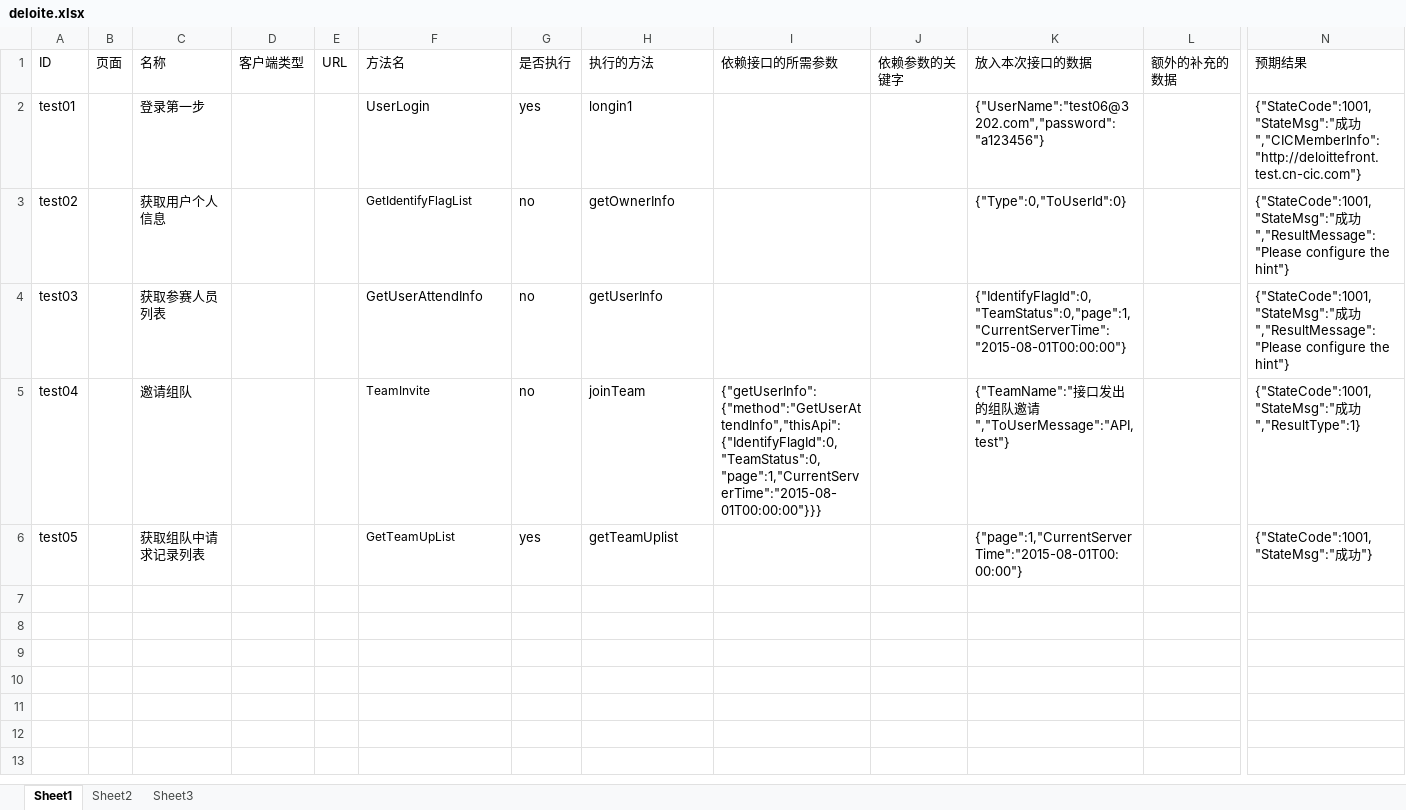
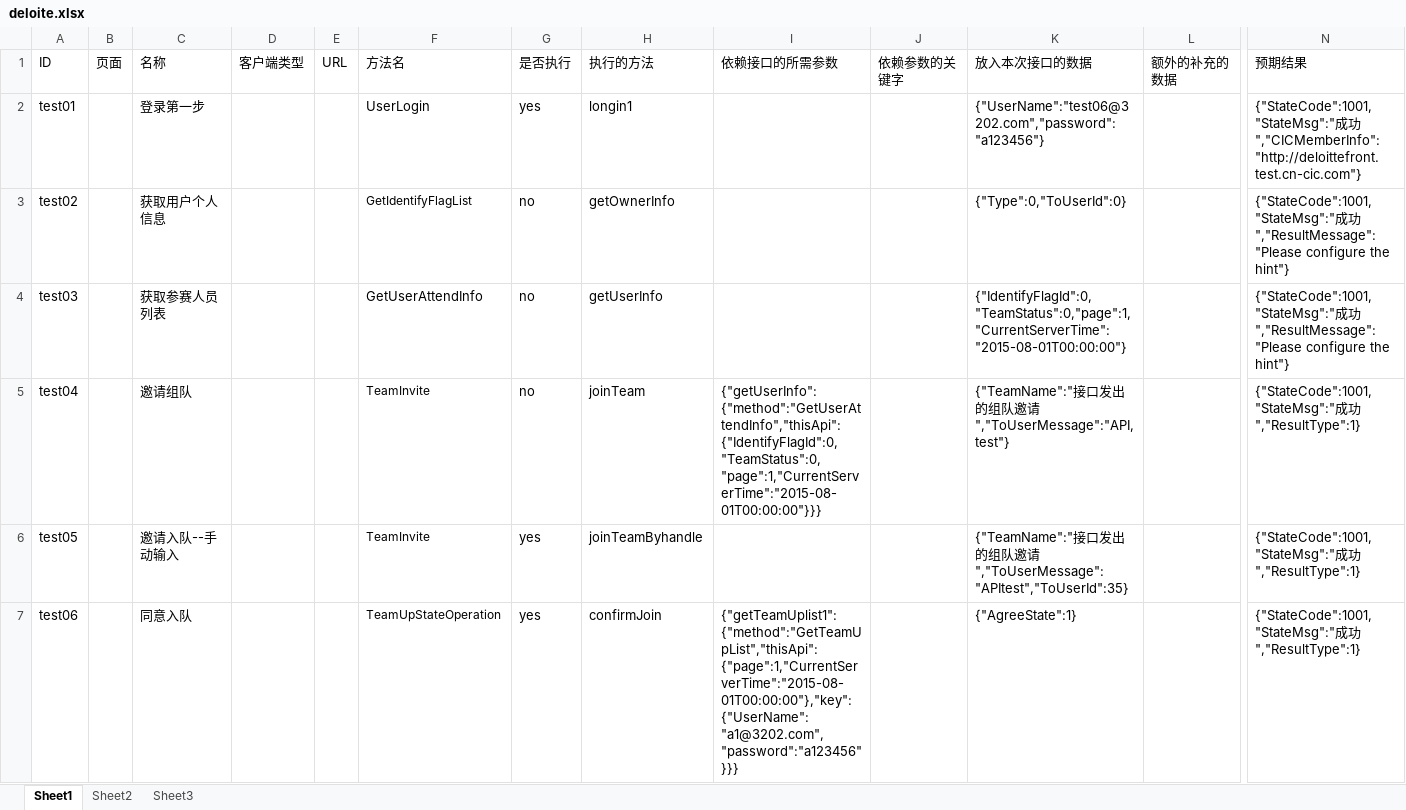
Before and after one commit to zhangtianzhen/api, an Excel workbook: deloittie/config/deloite.xlsx, sheet Sheet1, drawn as a sheet; only a part is shown, gaps mark what is left out; values as stored, in another font and other column widths than the file's, no borders; rows hold the shown columns only; the diff names each change by its address in the sheet, - before the commit and + after, or states it on an @@ line.

```diff
--- a/deloittie/config/deloite.xlsx (sheet Sheet1)
+++ b/deloittie/config/deloite.xlsx (sheet Sheet1)
-C6: 获取组队中请求记录列表
+C6: 邀请入队--手动输入
-F6: GetTeamUpList
+F6: TeamInvite
-H6: getTeamUplist
+H6: joinTeamByhandle
-K6: {"page":1,"CurrentServerTime":"2015-08-01T00:00:00"}
+K6: {"TeamName":"接口发出的组队邀请","ToUserMessage":"APItest","ToUserId":35}
-N6: {"StateCode":1001,"StateMsg":"成功"}
+N6: {"StateCode":1001,"StateMsg":"成功","ResultType":1}
+row 7: test06 |  | 同意入队 |  |  | TeamUpStateOperation | yes | confirmJoin | {"getTeamUplist1":{"method":"GetTeamUpList","thisApi":{"page":1,"CurrentServerTime":"2015-08-01T00:00:00"},"key":{"UserName":"a1@3202.com","password":"a123456"}}} |  | {"AgreeState":1} |  | {"StateCode":1001,"StateMsg":"成功","ResultType":1}
```
Also changed, not shown: 1 other file.
